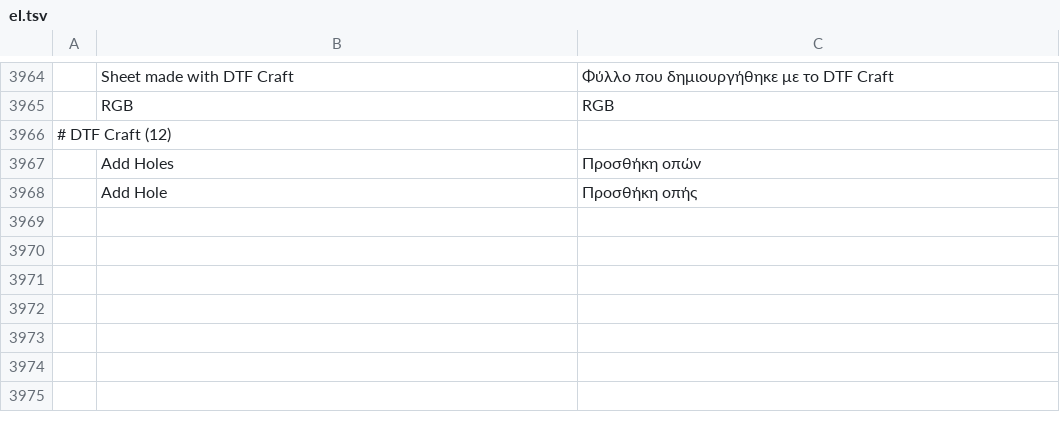
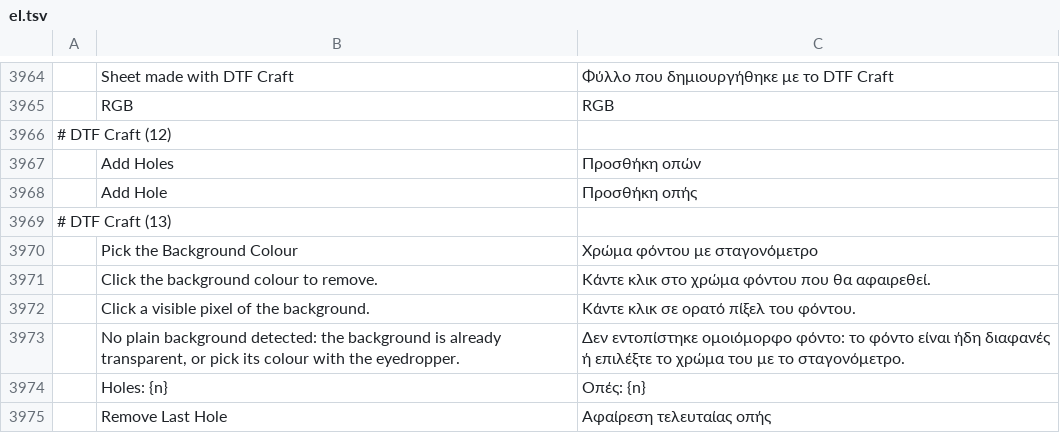
Before and after one commit to 37deuxglacet-lang/dtf-craft, a TSV file: crates/ui-egui/src/i18n/el.tsv, drawn as a sheet; only a part is shown, gaps mark what is left out; the diff names each change by its address in the sheet, - before the commit and + after, or states it on an @@ line.

```diff
--- a/crates/ui-egui/src/i18n/el.tsv
+++ b/crates/ui-egui/src/i18n/el.tsv
+row 3969: # DTF Craft (13)
+row 3970:  | Pick the Background Colour | Χρώμα φόντου με σταγονόμετρο
+row 3971:  | Click the background colour to remove. | Κάντε κλικ στο χρώμα φόντου που θα αφαιρεθεί.
+row 3972:  | Click a visible pixel of the background. | Κάντε κλικ σε ορατό πίξελ του φόντου.
+row 3973:  | No plain background detected: the background is already transparent, or pick its colour with the eyedropper. | Δεν εντοπίστηκε ομοιόμορφο φόντο: το φόντο είναι ήδη διαφανές ή επιλέξτε το χρώμα του με το σταγονόμετρο.
+row 3974:  | Holes: {n} | Οπές: {n}
+row 3975:  | Remove Last Hole | Αφαίρεση τελευταίας οπής
```
Also changed, not shown: crates/ui-egui/src/i18n/de.tsv, crates/ui-egui/src/i18n/hu.tsv, 23 other files.
